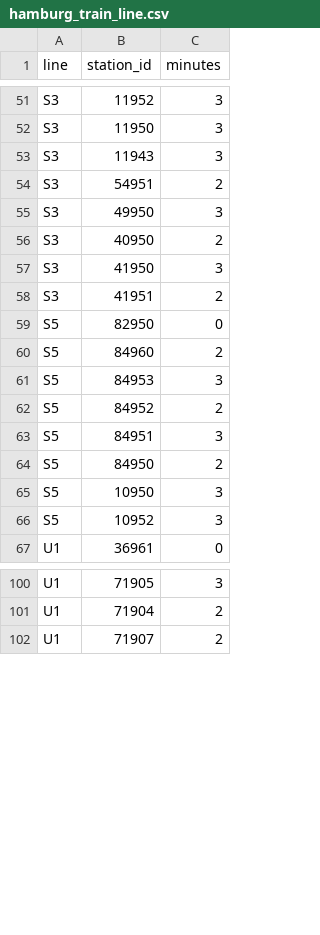
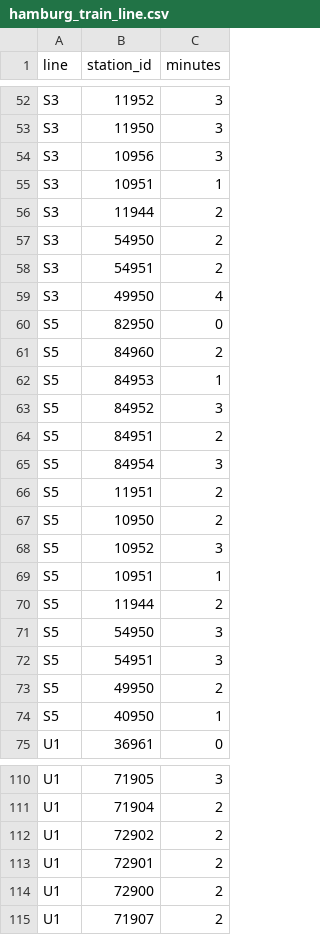
Before and after one commit to MARS-Group-HAW/model-soh, a CSV file: SOHHamburg/resources/hamburg_train_line.csv, drawn as a sheet; only a part is shown, gaps mark what is left out; the diff covers the shown part only.

Commit message:
fixed train route, train graph and train station

```diff
--- a/SOHHamburg/resources/hamburg_train_line.csv
+++ b/SOHHamburg/resources/hamburg_train_line.csv
@@ -52,16 +53,23 @@ S3,11952,3
 S3,11950,3
-S3,11943,3
+S3,10956,3
+S3,10951,1
+S3,11944,2
+S3,54950,2
 S3,54951,2
-S3,49950,3
-S3,40950,2
-S3,41950,3
-S3,41951,2
+S3,49950,4
 S5,82950,0
 S5,84960,2
-S5,84953,3
-S5,84952,2
-S5,84951,3
-S5,84950,2
-S5,10950,3
+S5,84953,1
+S5,84952,3
+S5,84951,2
+S5,84954,3
+S5,11951,2
+S5,10950,2
 S5,10952,3
+S5,10951,1
+S5,11944,2
+S5,54950,3
+S5,54951,3
+S5,49950,2
+S5,40950,1
 U1,36961,0
@@ -101,2 +111,5 @@ U1,71905,3
 U1,71904,2
+U1,72902,2
+U1,72901,2
+U1,72900,2
 U1,71907,2
```
Also changed, not shown: 10 added rows, 6 removed rows and 58 edited cells elsewhere in this file, 5 other files.
